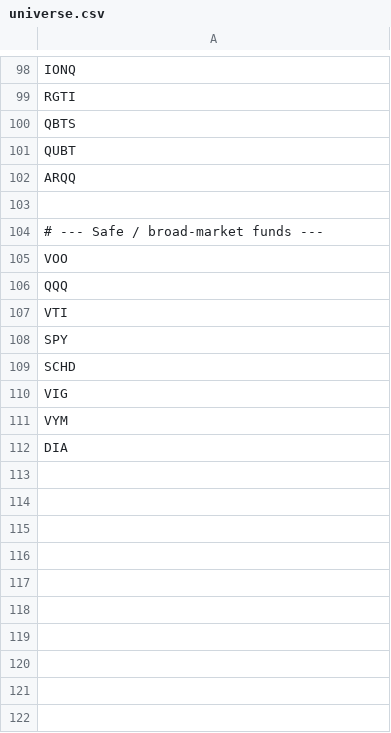
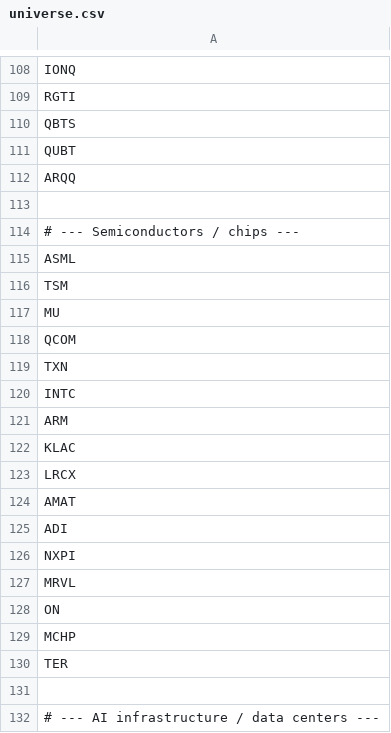
Before and after one commit to smallinaUCSD/stock-analysis-skill, a CSV file: universe.csv, drawn as a sheet; only a part is shown, gaps mark what is left out; the shorter side is filled out with more unchanged rows; the diff covers the shown part only; the diff names each change by its address in the sheet, - before the commit and + after, or states it on an @@ line.

```diff
--- a/universe.csv
+++ b/universe.csv
+row 113: (empty)
+row 114: # --- Semiconductors / chips ---
+row 115: ASML
+row 116: TSM
+row 117: MU
+row 118: QCOM
+row 119: TXN
+row 120: INTC
+row 121: ARM
+row 122: KLAC
+row 123: LRCX
+row 124: AMAT
+row 125: ADI
+row 126: NXPI
+row 127: MRVL
+row 128: ON
+row 129: MCHP
+row 130: TER
+row 131: (empty)
+row 132: # --- AI infrastructure / data centers ---
```
Also changed, not shown: 42 added rows elsewhere in this file.
